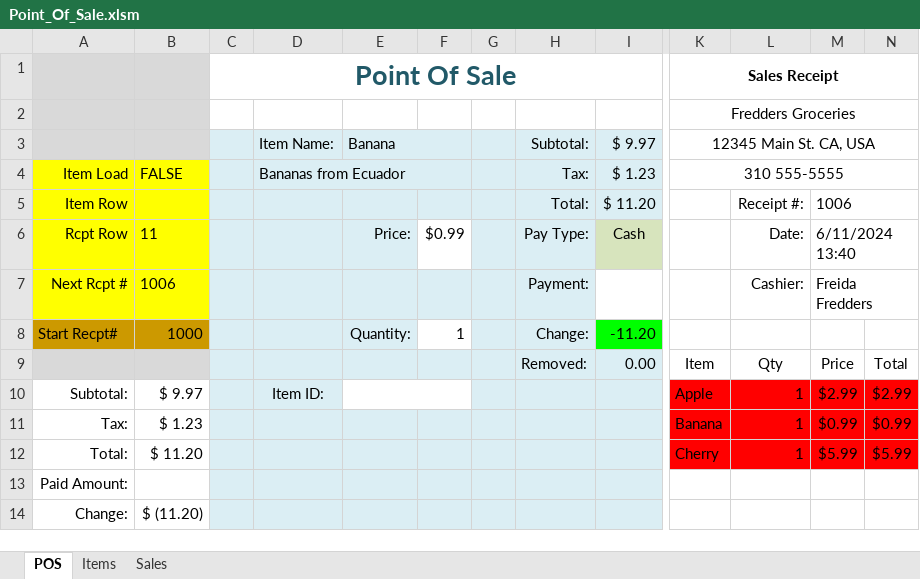
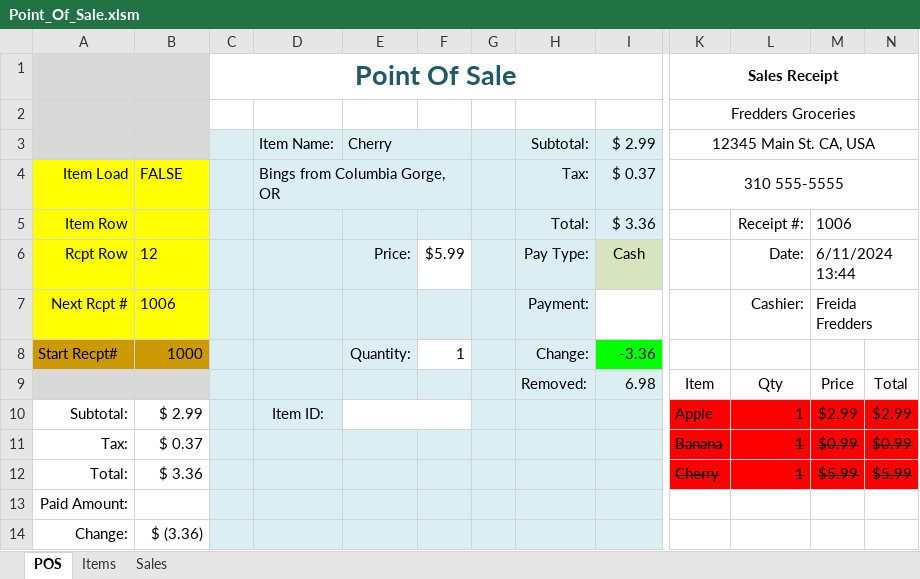
Before and after one commit to TruSudndeth/POS_Items-Sales_Xcel, an Excel workbook: Point_Of_Sale.xlsm, sheet POS, drawn as a sheet; only a part is shown, gaps mark what is left out; values as stored, in another font and other column widths than the file's, no borders; charts and pictures and conditional formats not drawn; the diff names each change by its address in the sheet, - before the commit and + after, or states it on an @@ line.

Commit message:
Fixed User Ui Default button OK Selected

```diff
--- a/Point_Of_Sale.xlsm (sheet POS)
+++ b/Point_Of_Sale.xlsm (sheet POS)
-E3: Banana
+E3: Cherry
-I3: $ 9.97
+I3: $ 2.99
-D4: Bananas from Ecuador
+D4: Bings from Columbia Gorge, OR
-I4: $ 1.23
+I4: $ 0.37
-I5: $ 11.20
+I5: $ 3.36
-B6: 11
+B6: 12
-F6: $0.99
+F6: $5.99
-M6: 6/11/2024 13:40
+M6: 6/11/2024 13:44
-I8: -11.20
+I8: -3.36
-I9: 0.00
+I9: 6.98
-B10: $ 9.97
+B10: $ 2.99
-B11: $ 1.23
+B11: $ 0.37
-K11:N12 strikethrough: off
+K11:N12 strikethrough: on
-B12: $ 11.20
+B12: $ 3.36
-B14: $ (11.20)
+B14: $ (3.36)
```
Also changed, not shown: charts or pictures.
